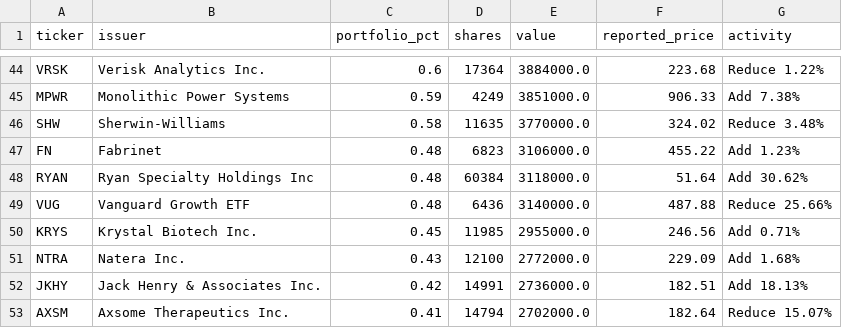
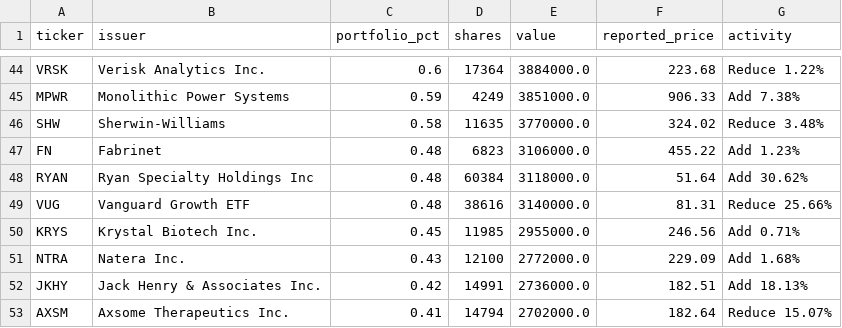
Before and after one commit to Kenneth-Top/13F-Holdings-Analyzer, a CSV file: data/holdings/T/2025-Q4.csv, drawn as a sheet; only a part is shown, gaps mark what is left out.

```diff
--- a/data/holdings/T/2025-Q4.csv
+++ b/data/holdings/T/2025-Q4.csv
@@ -48,3 +48,3 @@ FN,Fabrinet,0.48,6823,3106000.0,455.22,Add 1.23%
 RYAN,Ryan Specialty Holdings Inc,0.48,60384,3118000.0,51.64,Add 30.62%
-VUG,Vanguard Growth ETF,0.48,6436,3140000.0,487.88,Reduce 25.66%
+VUG,Vanguard Growth ETF,0.48,38616,3140000.0,81.31,Reduce 25.66%
 KRYS,Krystal Biotech Inc.,0.45,11985,2955000.0,246.56,Add 0.71%
```
Also changed, not shown: data/funds.csv, 2 other files.
